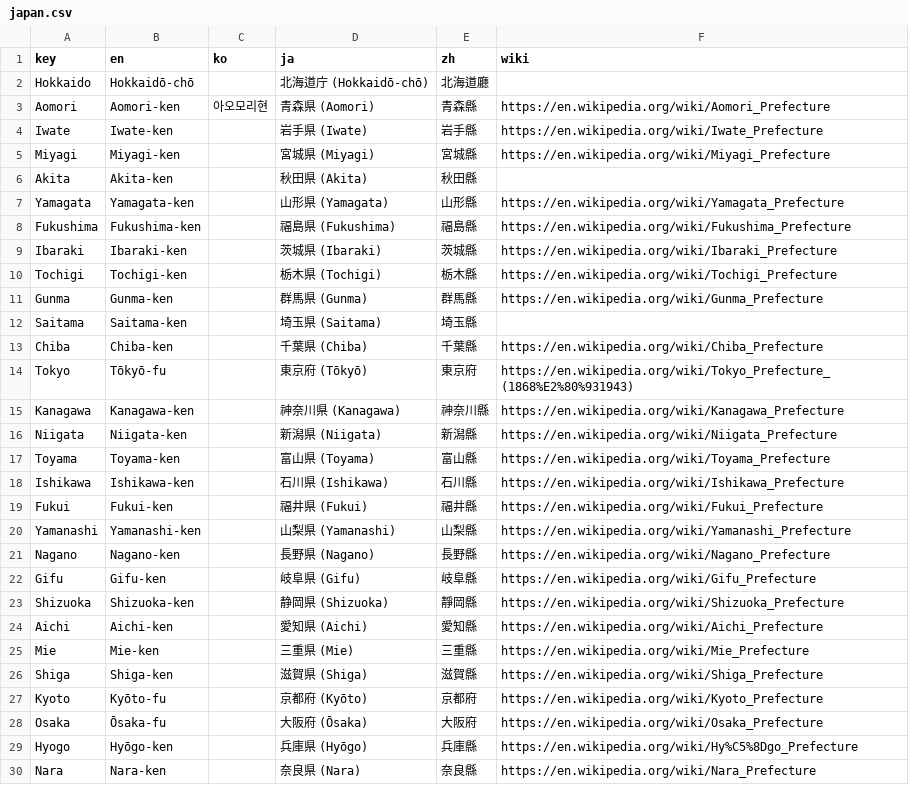
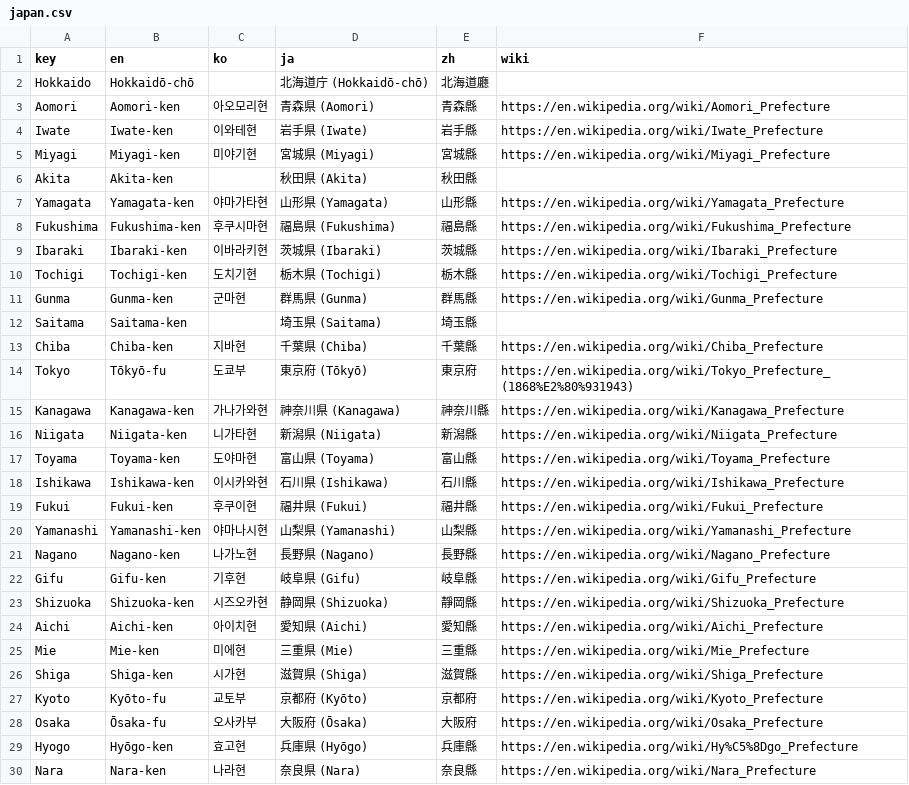
Before and after one commit to kmlawson/japanese-empire-student-map, a CSV file: texts/territories/sub-units/japan.csv, drawn as a sheet; only a part is shown; the diff covers the shown part only.

```diff
--- a/texts/territories/sub-units/japan.csv
+++ b/texts/territories/sub-units/japan.csv
@@ -3,28 +3,28 @@ Hokkaido,Hokkaidō-chō,,北海道庁 (Hokkaidō-chō),北海道廳,
 Aomori,Aomori-ken,아오모리현,青森県 (Aomori),青森縣,https://en.wikipedia.org/wiki/Aomori_Prefecture
-Iwate,Iwate-ken,,岩手県 (Iwate),岩手縣,https://en.wikipedia.org/wiki/Iwate_Prefecture
-Miyagi,Miyagi-ken,,宮城県 (Miyagi),宮城縣,https://en.wikipedia.org/wiki/Miyagi_Prefecture
+Iwate,Iwate-ken,이와테현,岩手県 (Iwate),岩手縣,https://en.wikipedia.org/wiki/Iwate_Prefecture
+Miyagi,Miyagi-ken,미야기현,宮城県 (Miyagi),宮城縣,https://en.wikipedia.org/wiki/Miyagi_Prefecture
 Akita,Akita-ken,,秋田県 (Akita),秋田縣,
-Yamagata,Yamagata-ken,,山形県 (Yamagata),山形縣,https://en.wikipedia.org/wiki/Yamagata_Prefecture
-Fukushima,Fukushima-ken,,福島県 (Fukushima),福島縣,https://en.wikipedia.org/wiki/Fukushima_Prefecture
-Ibaraki,Ibaraki-ken,,茨城県 (Ibaraki),茨城縣,https://en.wikipedia.org/wiki/Ibaraki_Prefecture
-Tochigi,Tochigi-ken,,栃木県 (Tochigi),栃木縣,https://en.wikipedia.org/wiki/Tochigi_Prefecture
-Gunma,Gunma-ken,,群馬県 (Gunma),群馬縣,https://en.wikipedia.org/wiki/Gunma_Prefecture
+Yamagata,Yamagata-ken,야마가타현,山形県 (Yamagata),山形縣,https://en.wikipedia.org/wiki/Yamagata_Prefecture
+Fukushima,Fukushima-ken,후쿠시마현,福島県 (Fukushima),福島縣,https://en.wikipedia.org/wiki/Fukushima_Prefecture
+Ibaraki,Ibaraki-ken,이바라키현,茨城県 (Ibaraki),茨城縣,https://en.wikipedia.org/wiki/Ibaraki_Prefecture
+Tochigi,Tochigi-ken,도치기현,栃木県 (Tochigi),栃木縣,https://en.wikipedia.org/wiki/Tochigi_Prefecture
+Gunma,Gunma-ken,군마현,群馬県 (Gunma),群馬縣,https://en.wikipedia.org/wiki/Gunma_Prefecture
 Saitama,Saitama-ken,,埼玉県 (Saitama),埼玉縣,
-Chiba,Chiba-ken,,千葉県 (Chiba),千葉縣,https://en.wikipedia.org/wiki/Chiba_Prefecture
-Tokyo,Tōkyō-fu,,東京府 (Tōkyō),東京府,https://en.wikipedia.org/wiki/Tokyo_Prefecture_(1868%E2%80%931943)
-Kanagawa,Kanagawa-ken,,神奈川県 (Kanagawa),神奈川縣,https://en.wikipedia.org/wiki/Kanagawa_Prefecture
-Niigata,Niigata-ken,,新潟県 (Niigata),新潟縣,https://en.wikipedia.org/wiki/Niigata_Prefecture
-Toyama,Toyama-ken,,富山県 (Toyama),富山縣,https://en.wikipedia.org/wiki/Toyama_Prefecture
-Ishikawa,Ishikawa-ken,,石川県 (Ishikawa),石川縣,https://en.wikipedia.org/wiki/Ishikawa_Prefecture
-Fukui,Fukui-ken,,福井県 (Fukui),福井縣,https://en.wikipedia.org/wiki/Fukui_Prefecture
-Yamanashi,Yamanashi-ken,,山梨県 (Yamanashi),山梨縣,https://en.wikipedia.org/wiki/Yamanashi_Prefecture
-Nagano,Nagano-ken,,長野県 (Nagano),長野縣,https://en.wikipedia.org/wiki/Nagano_Prefecture
-Gifu,Gifu-ken,,岐阜県 (Gifu),岐阜縣,https://en.wikipedia.org/wiki/Gifu_Prefecture
-Shizuoka,Shizuoka-ken,,静岡県 (Shizuoka),靜岡縣,https://en.wikipedia.org/wiki/Shizuoka_Prefecture
-Aichi,Aichi-ken,,愛知県 (Aichi),愛知縣,https://en.wikipedia.org/wiki/Aichi_Prefecture
-Mie,Mie-ken,,三重県 (Mie),三重縣,https://en.wikipedia.org/wiki/Mie_Prefecture
-Shiga,Shiga-ken,,滋賀県 (Shiga),滋賀縣,https://en.wikipedia.org/wiki/Shiga_Prefecture
-Kyoto,Kyōto-fu,,京都府 (Kyōto),京都府,https://en.wikipedia.org/wiki/Kyoto_Prefecture
-Osaka,Ōsaka-fu,,大阪府 (Ōsaka),大阪府,https://en.wikipedia.org/wiki/Osaka_Prefecture
-Hyogo,Hyōgo-ken,,兵庫県 (Hyōgo),兵庫縣,https://en.wikipedia.org/wiki/Hy%C5%8Dgo_Prefecture
-Nara,Nara-ken,,奈良県 (Nara),奈良縣,https://en.wikipedia.org/wiki/Nara_Prefecture
+Chiba,Chiba-ken,지바현,千葉県 (Chiba),千葉縣,https://en.wikipedia.org/wiki/Chiba_Prefecture
+Tokyo,Tōkyō-fu,도쿄부,東京府 (Tōkyō),東京府,https://en.wikipedia.org/wiki/Tokyo_Prefecture_(1868%E2%80%931943)
+Kanagawa,Kanagawa-ken,가나가와현,神奈川県 (Kanagawa),神奈川縣,https://en.wikipedia.org/wiki/Kanagawa_Prefecture
+Niigata,Niigata-ken,니가타현,新潟県 (Niigata),新潟縣,https://en.wikipedia.org/wiki/Niigata_Prefecture
+Toyama,Toyama-ken,도야마현,富山県 (Toyama),富山縣,https://en.wikipedia.org/wiki/Toyama_Prefecture
+Ishikawa,Ishikawa-ken,이시카와현,石川県 (Ishikawa),石川縣,https://en.wikipedia.org/wiki/Ishikawa_Prefecture
+Fukui,Fukui-ken,후쿠이현,福井県 (Fukui),福井縣,https://en.wikipedia.org/wiki/Fukui_Prefecture
+Yamanashi,Yamanashi-ken,야마나시현,山梨県 (Yamanashi),山梨縣,https://en.wikipedia.org/wiki/Yamanashi_Prefecture
+Nagano,Nagano-ken,나가노현,長野県 (Nagano),長野縣,https://en.wikipedia.org/wiki/Nagano_Prefecture
+Gifu,Gifu-ken,기후현,岐阜県 (Gifu),岐阜縣,https://en.wikipedia.org/wiki/Gifu_Prefecture
+Shizuoka,Shizuoka-ken,시즈오카현,静岡県 (Shizuoka),靜岡縣,https://en.wikipedia.org/wiki/Shizuoka_Prefecture
+Aichi,Aichi-ken,아이치현,愛知県 (Aichi),愛知縣,https://en.wikipedia.org/wiki/Aichi_Prefecture
+Mie,Mie-ken,미에현,三重県 (Mie),三重縣,https://en.wikipedia.org/wiki/Mie_Prefecture
+Shiga,Shiga-ken,시가현,滋賀県 (Shiga),滋賀縣,https://en.wikipedia.org/wiki/Shiga_Prefecture
+Kyoto,Kyōto-fu,교토부,京都府 (Kyōto),京都府,https://en.wikipedia.org/wiki/Kyoto_Prefecture
+Osaka,Ōsaka-fu,오사카부,大阪府 (Ōsaka),大阪府,https://en.wikipedia.org/wiki/Osaka_Prefecture
+Hyogo,Hyōgo-ken,효고현,兵庫県 (Hyōgo),兵庫縣,https://en.wikipedia.org/wiki/Hy%C5%8Dgo_Prefecture
+Nara,Nara-ken,나라현,奈良県 (Nara),奈良縣,https://en.wikipedia.org/wiki/Nara_Prefecture
```
Also changed, not shown: 13 edited cells elsewhere in this file, texts/browse.csv, texts/sites/sites.csv, 16 other files.
